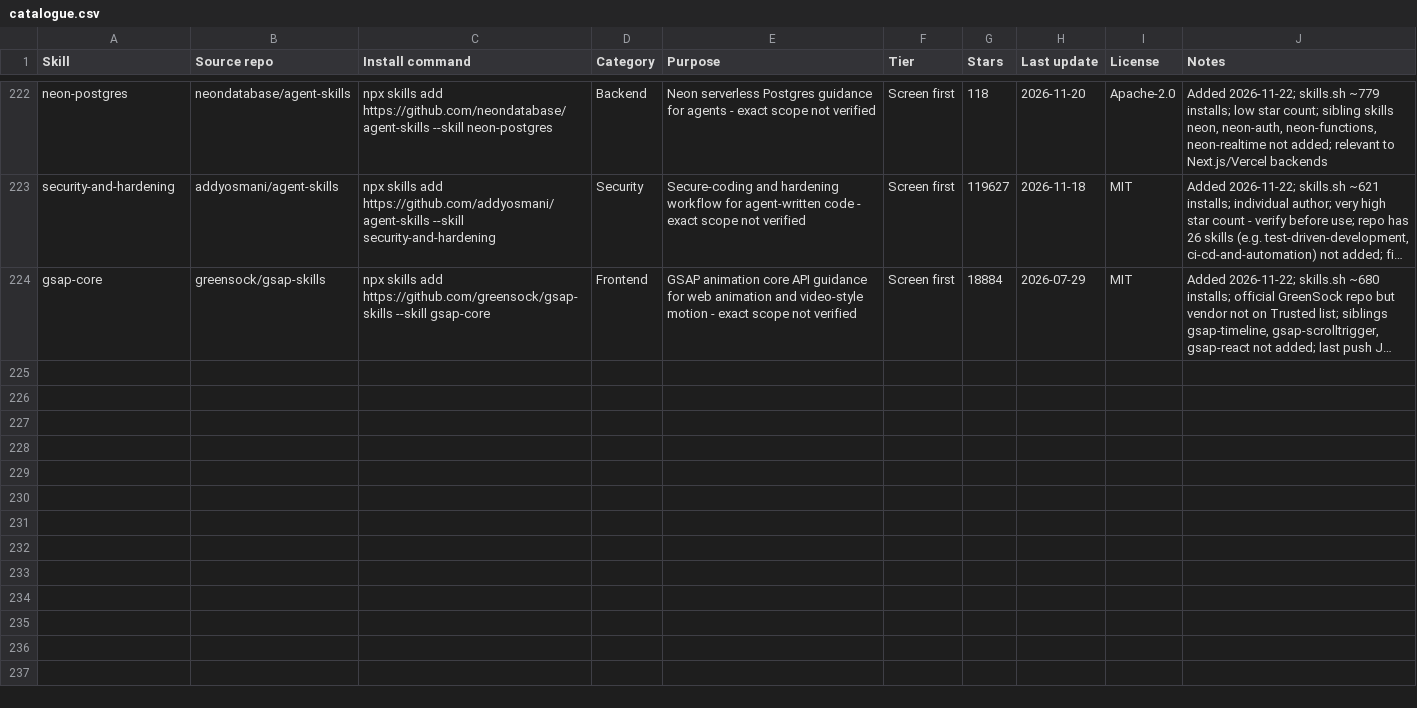
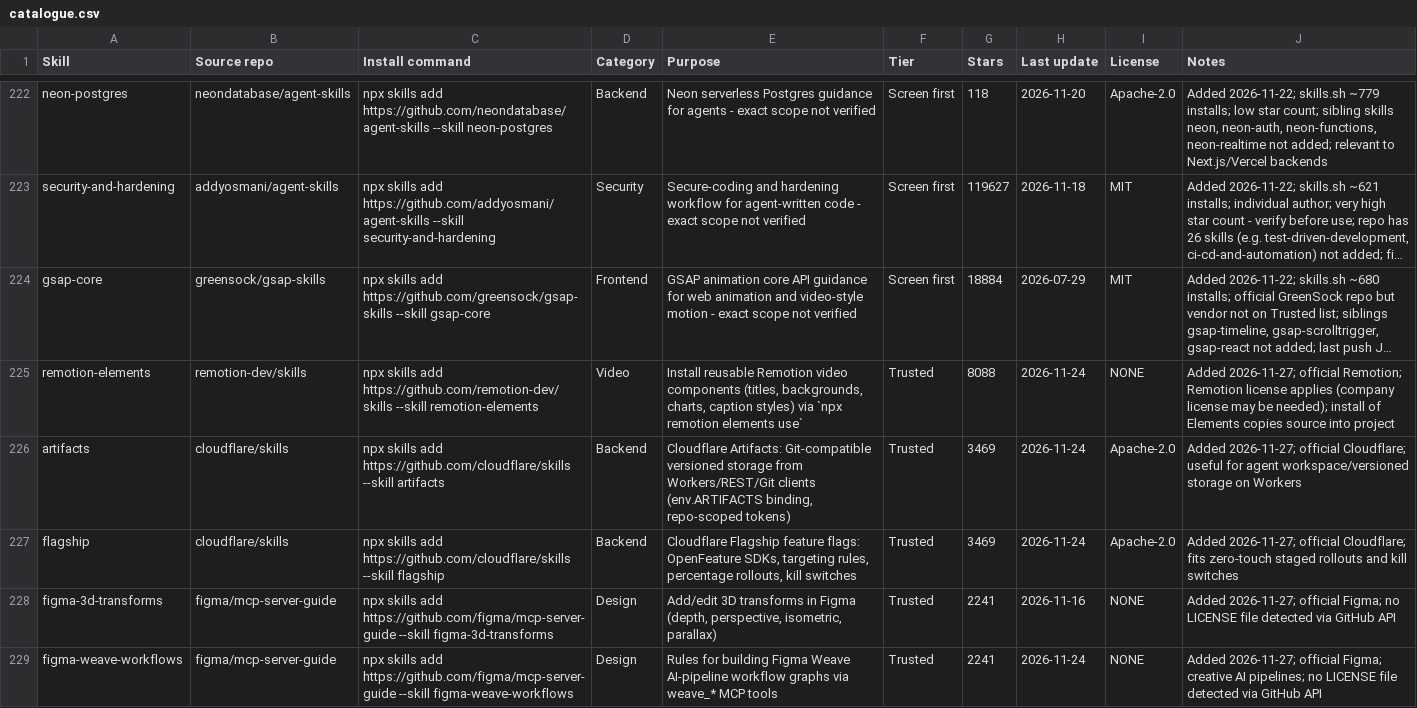
Before and after one commit to TumeloRamaphosa/Linux-Studex-, a CSV file: skills/catalogue.csv, drawn as a sheet; only a part is shown, gaps mark what is left out; long unchanged cells end in …; the diff names each change by its address in the sheet, - before the commit and + after, or states it on an @@ line.

```diff
--- a/skills/catalogue.csv
+++ b/skills/catalogue.csv
+row 225: remotion-elements | remotion-dev/skills | npx skills add https://github.com/remotion-dev/skills --skill remotion-elements | Video | Install reusable Remotion video components (titles, backgrounds, charts, caption styles) via `npx remotion elements use` | Trusted | 8088 | 2026-11-24 | NONE | Added 2026-11-27; official Remotion; Remotion license applies (company license may be needed); install of Elements copies source into project
+row 226: artifacts | cloudflare/skills | npx skills add https://github.com/cloudflare/skills --skill artifacts | Backend | Cloudflare Artifacts: Git-compatible versioned storage from Workers/REST/Git clients (env.ARTIFACTS binding, repo-scoped tokens) | Trusted | 3469 | 2026-11-24 | Apache-2.0 | Added 2026-11-27; official Cloudflare; useful for agent workspace/versioned storage on Workers
+row 227: flagship | cloudflare/skills | npx skills add https://github.com/cloudflare/skills --skill flagship | Backend | Cloudflare Flagship feature flags: OpenFeature SDKs, targeting rules, percentage rollouts, kill switches | Trusted | 3469 | 2026-11-24 | Apache-2.0 | Added 2026-11-27; official Cloudflare; fits zero-touch staged rollouts and kill switches
+row 228: figma-3d-transforms | figma/mcp-server-guide | npx skills add https://github.com/figma/mcp-server-guide --skill figma-3d-transforms | Design | Add/edit 3D transforms in Figma (depth, perspective, isometric, parallax) | Trusted | 2241 | 2026-11-16 | NONE | Added 2026-11-27; official Figma; no LICENSE file detected via GitHub API
+row 229: figma-weave-workflows | figma/mcp-server-guide | npx skills add https://github.com/figma/mcp-server-guide --skill figma-weave-workflows | Design | Rules for building Figma Weave AI-pipeline workflow graphs via weave_* MCP tools | Trusted | 2241 | 2026-11-24 | NONE | Added 2026-11-27; official Figma; creative AI pipelines; no LICENSE file detected via GitHub API
```
Also changed, not shown: 8 other files.
